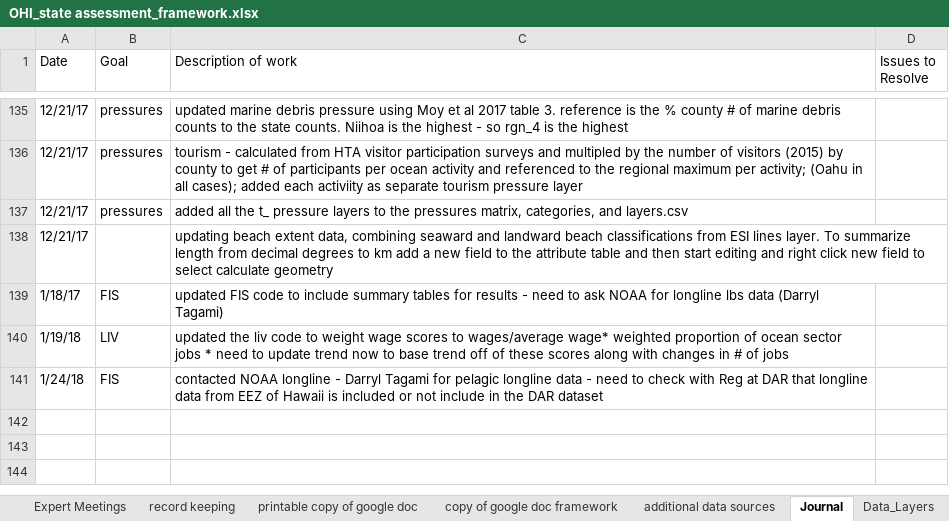
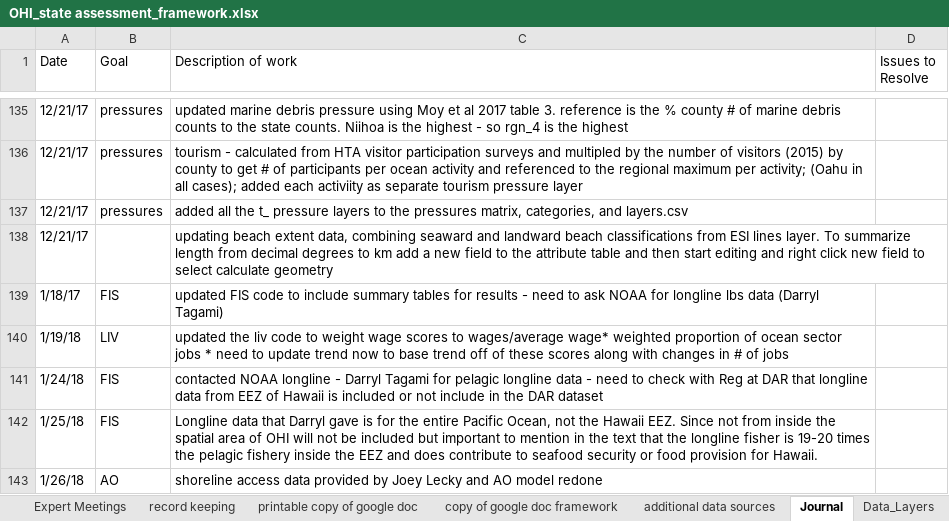
Before and after one commit to OHI-Science/mhi, an Excel workbook: prep/OHI_state assessment_framework.xlsx, sheet Journal, drawn as a sheet; only a part is shown, gaps mark what is left out; values as stored, in another font and other column widths than the file's, no borders; the diff names each change by its address in the sheet, - before the commit and + after, or states it on an @@ line.

```diff
--- a/prep/OHI_state assessment_framework.xlsx (sheet Journal)
+++ b/prep/OHI_state assessment_framework.xlsx (sheet Journal)
+row 142: 1/25/18 | FIS | Longline data that Darryl gave is for the entire Pacific Ocean, not the Hawaii EEZ. Since not from inside the spatial area of OHI will not be included but important to mention in the text that the longline fisher is 19-20 times the pelagic fishery inside the EEZ and does contribute to seafood security or food provision for Hawaii.
+row 143: 1/26/18 | AO | shoreline access data provided by Joey Lecky and AO model redone
```
Also changed, not shown: region2017/reports/documents/goal_scores.xlsx, 9 other files.
